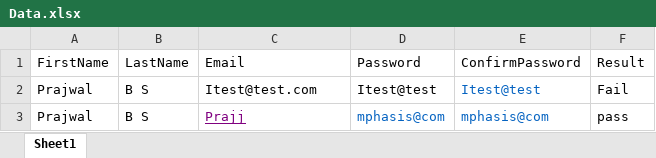
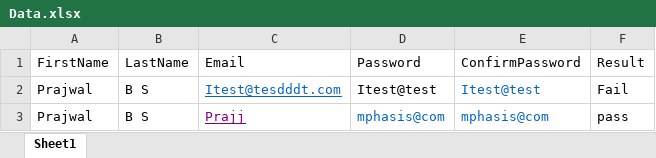
Before and after one commit to kiran522/Maven_repo, an Excel workbook: DemoWebShop/target/test-classes/Data.xlsx, sheet Sheet1, drawn as a sheet; values as stored, in another font and other column widths than the file's, no borders; charts and pictures not drawn; the diff names each change by its address in the sheet, - before the commit and + after, or states it on an @@ line.

```diff
--- a/DemoWebShop/target/test-classes/Data.xlsx (sheet Sheet1)
+++ b/DemoWebShop/target/test-classes/Data.xlsx (sheet Sheet1)
-C2 (Email): Itest@test.com
+C2 (Email): Itest@tesdddt.com
@@ C2 underline: off → on, text colour: black → #0563C1 @@
```
Also changed, not shown: charts or pictures, 49 other files.
